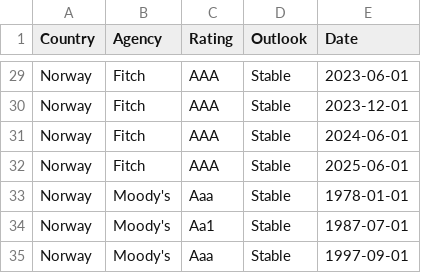
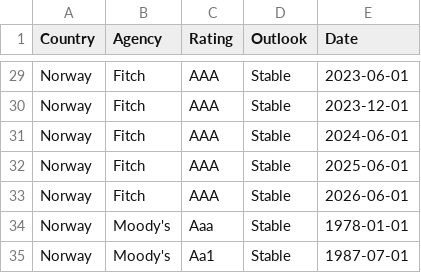
Before and after one commit to Mandamundi/mm-sci, a CSV file: agencies/norway_ratings.csv, drawn as a sheet; only a part is shown, gaps mark what is left out; the shorter side is filled out with more unchanged rows.

```diff
--- a/agencies/norway_ratings.csv
+++ b/agencies/norway_ratings.csv
@@ -32,2 +32,3 @@ Norway,Fitch,AAA,Stable,2024-06-01
 Norway,Fitch,AAA,Stable,2025-06-01
+Norway,Fitch,AAA,Stable,2026-06-01
 Norway,Moody's,Aaa,Stable,1978-01-01
```
Also changed, not shown: agencies/argentina_ratings.csv, agencies/ivory_coast_ratings.csv, 29 other files.
